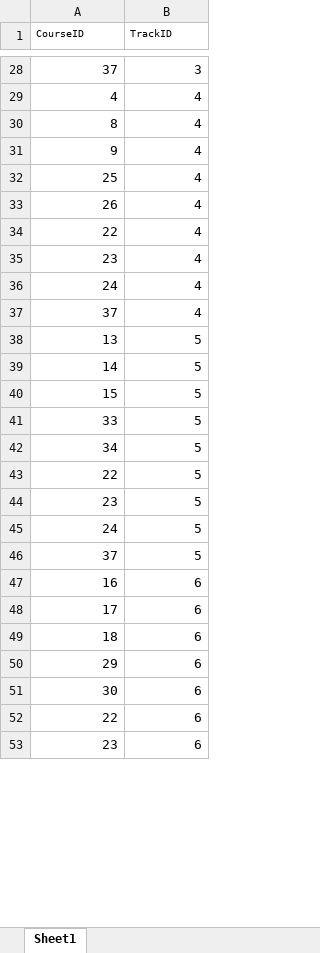
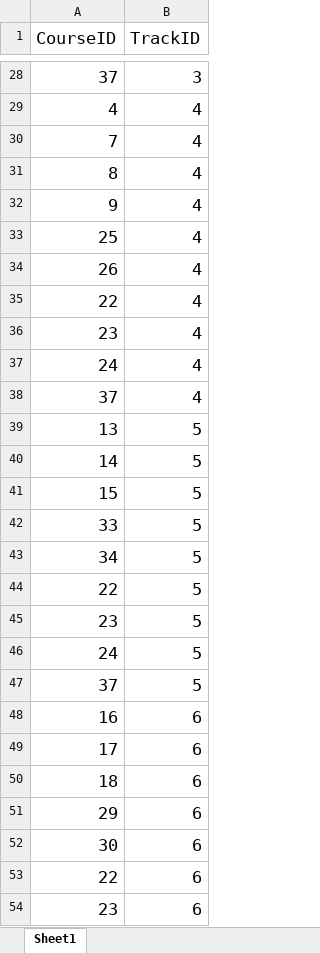
Before and after one commit to NouraAlgohary/Examination-System, an Excel workbook: Data/TrackCourse.xlsx, sheet Sheet1, drawn as a sheet; only a part is shown, gaps mark what is left out; values as stored, in another font and other column widths than the file's, no borders; addresses are those after the commit; the diff covers the shown part only; the diff names each change by its address in the sheet, - before the commit and + after, or states it on an @@ line.

```diff
--- a/Data/TrackCourse.xlsx (sheet Sheet1)
+++ b/Data/TrackCourse.xlsx (sheet Sheet1)
@@ A1:B29 text size: larger @@
+row 30: 7 | 4
@@ A31:B54 text size: larger @@
```
Also changed, not shown: cell formats elsewhere in this sheet, Data/Track.xlsx.
